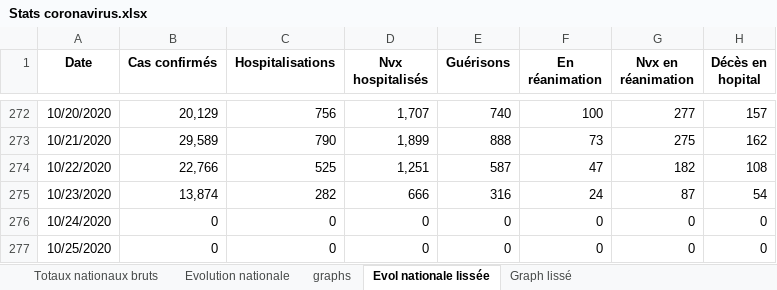
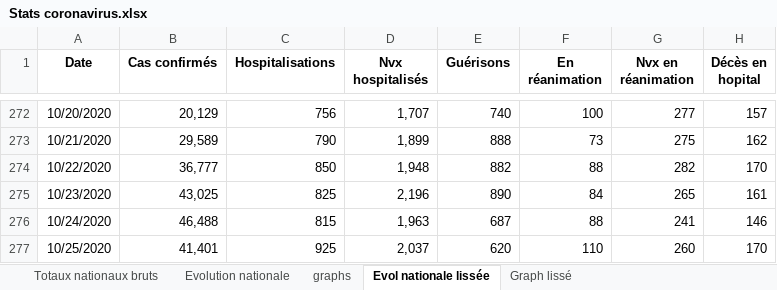
Before and after one commit to pasouf/covid-19, an Excel workbook: Stats coronavirus.xlsx, sheet Evol nationale lissée, drawn as a sheet; only a part is shown, gaps mark what is left out; values as stored, in another font and other column widths than the file's, no borders; the diff covers the shown part only; the diff names each change by its address in the sheet, - before the commit and + after, or states it on an @@ line.

```diff
--- a/Stats coronavirus.xlsx (sheet Evol nationale lissée)
+++ b/Stats coronavirus.xlsx (sheet Evol nationale lissée)
-B274 (Cas confirmés): 22,766
+B274 (Cas confirmés): 36,777
-C274 (Hospitalisations): 525
+C274 (Hospitalisations): 850
-D274 (Nvx hospitalisés): 1,251
+D274 (Nvx hospitalisés): 1,948
-E274 (Guérisons): 587
+E274 (Guérisons): 882
-F274 (En réanimation): 47
+F274 (En réanimation): 88
-G274 (Nvx en réanimation): 182
+G274 (Nvx en réanimation): 282
-H274 (Décès en hopital): 108
+H274 (Décès en hopital): 170
-B275 (Cas confirmés): 13,874
+B275 (Cas confirmés): 43,025
-C275 (Hospitalisations): 282
+C275 (Hospitalisations): 825
-D275 (Nvx hospitalisés): 666
+D275 (Nvx hospitalisés): 2,196
-E275 (Guérisons): 316
+E275 (Guérisons): 890
-F275 (En réanimation): 24
+F275 (En réanimation): 84
-G275 (Nvx en réanimation): 87
+G275 (Nvx en réanimation): 265
-H275 (Décès en hopital): 54
+H275 (Décès en hopital): 161
-B276 (Cas confirmés): 0
+B276 (Cas confirmés): 46,488
-C276 (Hospitalisations): 0
+C276 (Hospitalisations): 815
-D276 (Nvx hospitalisés): 0
+D276 (Nvx hospitalisés): 1,963
-E276 (Guérisons): 0
+E276 (Guérisons): 687
-F276 (En réanimation): 0
+F276 (En réanimation): 88
-G276 (Nvx en réanimation): 0
+G276 (Nvx en réanimation): 241
-H276 (Décès en hopital): 0
+H276 (Décès en hopital): 146
-B277 (Cas confirmés): 0
+B277 (Cas confirmés): 41,401
-C277 (Hospitalisations): 0
+C277 (Hospitalisations): 925
-D277 (Nvx hospitalisés): 0
+D277 (Nvx hospitalisés): 2,037
-E277 (Guérisons): 0
+E277 (Guérisons): 620
-F277 (En réanimation): 0
+F277 (En réanimation): 110
-G277 (Nvx en réanimation): 0
+G277 (Nvx en réanimation): 260
-H277 (Décès en hopital): 0
+H277 (Décès en hopital): 170
```
Also changed, not shown: 21 edited cells elsewhere in this sheet, sheet Totaux nationaux bruts, sheet Evolution nationale, formulas that keep their value, charts or pictures.
